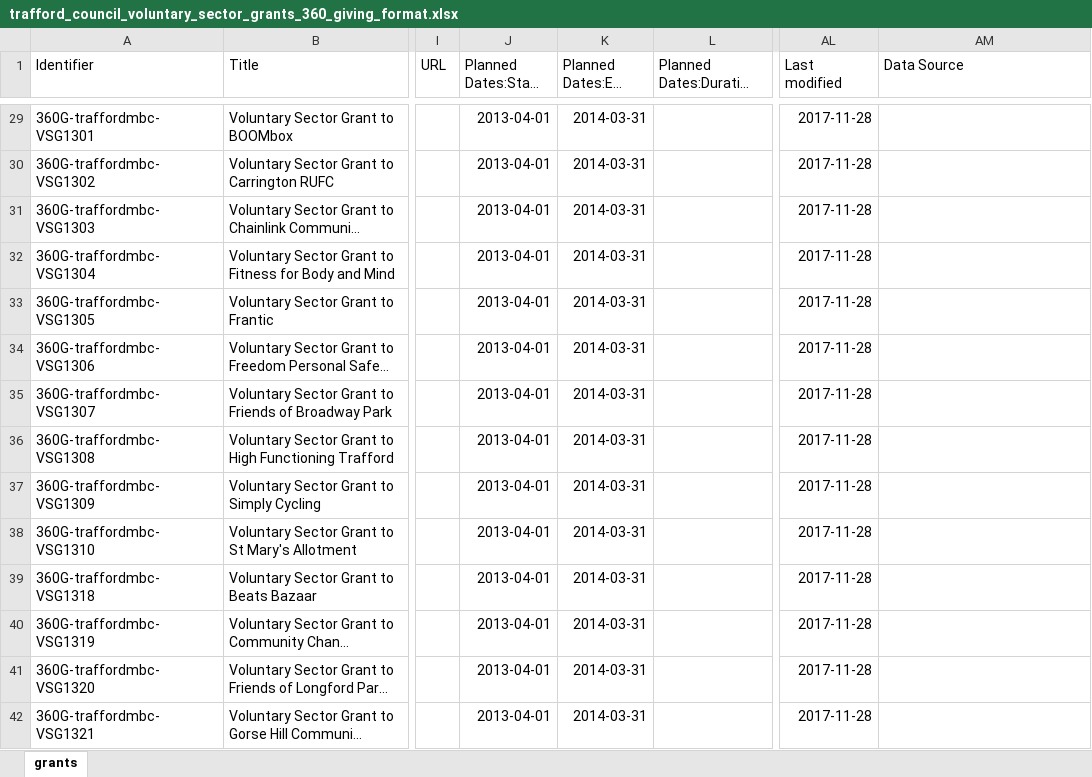
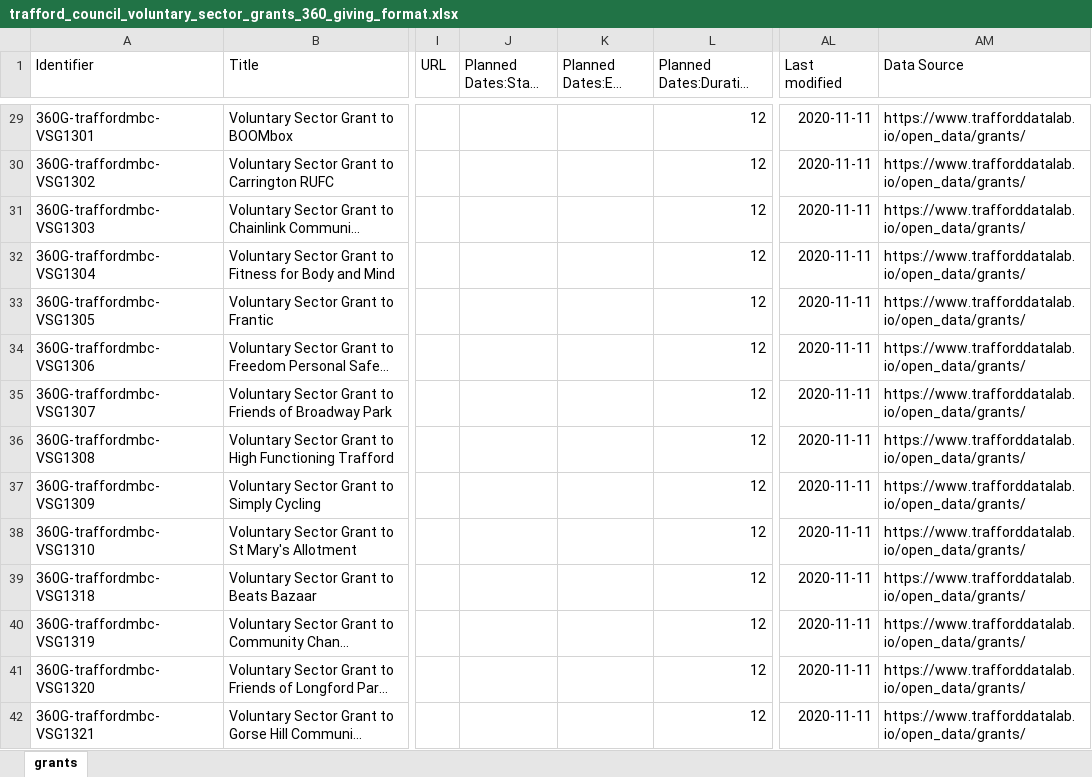
Before and after one commit to traffordDataLab/open_data, an Excel workbook: grants/trafford_council_voluntary_sector_grants_360_giving_format.xlsx, sheet grants, drawn as a sheet; only a part is shown, gaps mark what is left out; long unchanged cells end in …; values as stored, in another font and other column widths than the file's, no borders; the diff covers the shown part only; the diff names each change by its address in the sheet, - before the commit and + after, or states it on an @@ line.

Commit message:
Updated existing records - removed planned start and end dates and inserted 12 for the grant duration months following information from the Partnerships team. Amended the modified date for all records and added the URL to the Lab grant dataset webpage for the Data Source field.

```diff
--- a/grants/trafford_council_voluntary_sector_grants_360_giving_format.xlsx (sheet grants)
+++ b/grants/trafford_council_voluntary_sector_grants_360_giving_format.xlsx (sheet grants)
-J29:J42 (Planned Dates:Start Date): 2013-04-01
+J29:J42 (Planned Dates:Start Date): (empty)
-K29:K42 (Planned Dates:End Date): 2014-03-31
+K29:K42 (Planned Dates:End Date): (empty)
-L29:L42 (Planned Dates:Duration (months)): (empty)
+L29:L42 (Planned Dates:Duration (months)): 12
-AL29:AL42 (Last modified): 2017-11-28
+AL29:AL42 (Last modified): 2020-11-11
-AM29:AM42 (Data Source): (empty)
+AM29:AM42 (Data Source): https://www.trafforddatalab.io/open_data/grants/
```
Also changed, not shown: 540 edited cells elsewhere in this sheet, 2 other files.
